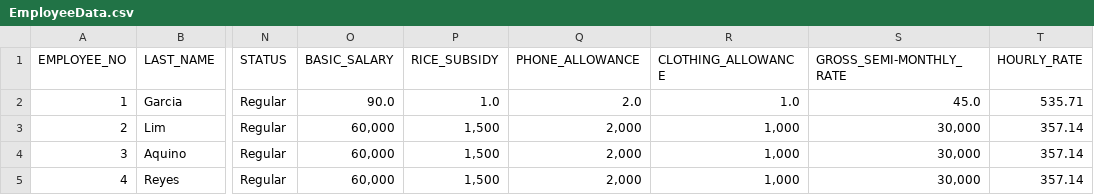
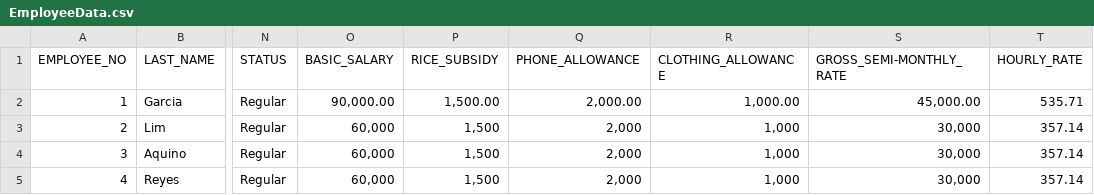
Before and after one commit to DroidZeroCodes/Payroll_System, a CSV file: database/EmployeeData.csv, drawn as a sheet; only a part is shown, gaps mark what is left out; the diff names each change by its address in the sheet, - before the commit and + after, or states it on an @@ line.

```diff
--- a/database/EmployeeData.csv
+++ b/database/EmployeeData.csv
-O2 (BASIC_SALARY): 90.0
+O2 (BASIC_SALARY): 90,000.00
-P2 (RICE_SUBSIDY): 1.0
+P2 (RICE_SUBSIDY): 1,500.00
-Q2 (PHONE_ALLOWANCE): 2.0
+Q2 (PHONE_ALLOWANCE): 2,000.00
-R2 (CLOTHING_ALLOWANCE): 1.0
+R2 (CLOTHING_ALLOWANCE): 1,000.00
-S2 (GROSS_SEMI-MONTHLY_RATE): 45.0
+S2 (GROSS_SEMI-MONTHLY_RATE): 45,000.00
```
Also changed, not shown: database/ActiveEmployees.csv, 12 other files.
